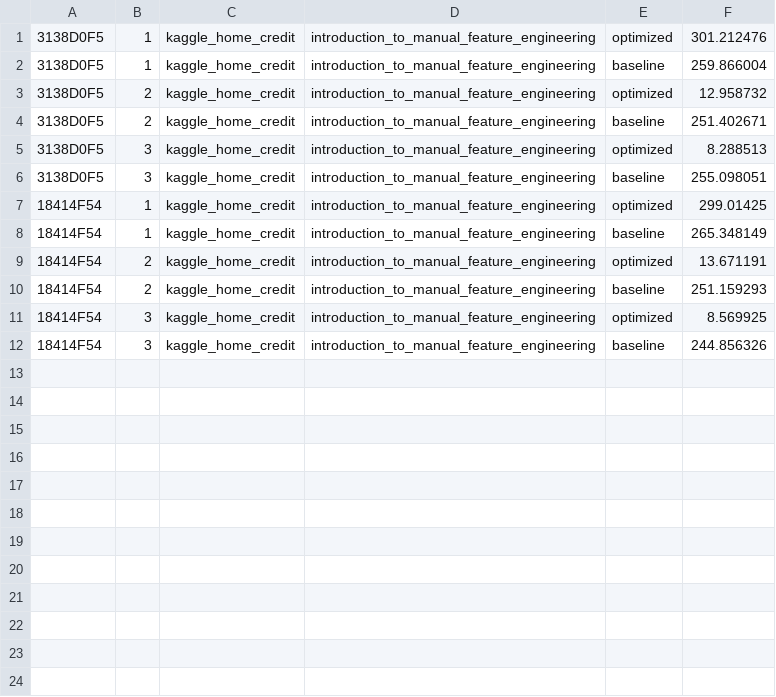
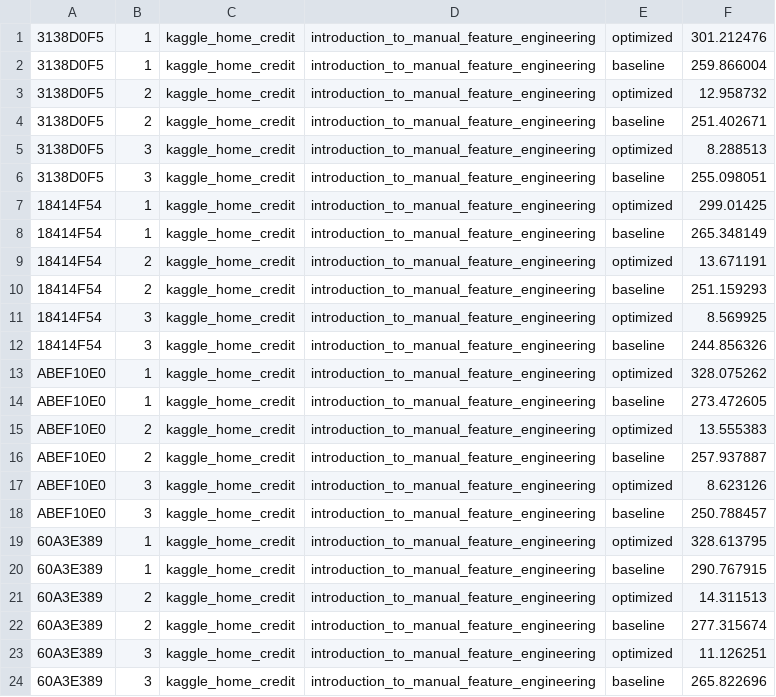
Before and after one commit to dbehrouz/ml-workload-optimization, a CSV file: code/jupyter/paper/experiment_workloads/reuse/results/run_times_same_workload.csv, drawn as a sheet; the diff names each change by its address in the sheet, - before the commit and + after, or states it on an @@ line.

Commit message:
adds script for for plotting reuse results

```diff
--- a/code/jupyter/paper/experiment_workloads/reuse/results/run_times_same_workload.csv
+++ b/code/jupyter/paper/experiment_workloads/reuse/results/run_times_same_workload.csv
+row 13: ABEF10E0 | 1 | kaggle_home_credit | introduction_to_manual_feature_engineering | optimized | 328.075262
+row 14: ABEF10E0 | 1 | kaggle_home_credit | introduction_to_manual_feature_engineering | baseline | 273.472605
+row 15: ABEF10E0 | 2 | kaggle_home_credit | introduction_to_manual_feature_engineering | optimized | 13.555383
+row 16: ABEF10E0 | 2 | kaggle_home_credit | introduction_to_manual_feature_engineering | baseline | 257.937887
+row 17: ABEF10E0 | 3 | kaggle_home_credit | introduction_to_manual_feature_engineering | optimized | 8.623126
+row 18: ABEF10E0 | 3 | kaggle_home_credit | introduction_to_manual_feature_engineering | baseline | 250.788457
+row 19: 60A3E389 | 1 | kaggle_home_credit | introduction_to_manual_feature_engineering | optimized | 328.613795
+row 20: 60A3E389 | 1 | kaggle_home_credit | introduction_to_manual_feature_engineering | baseline | 290.767915
+row 21: 60A3E389 | 2 | kaggle_home_credit | introduction_to_manual_feature_engineering | optimized | 14.311513
+row 22: 60A3E389 | 2 | kaggle_home_credit | introduction_to_manual_feature_engineering | baseline | 277.315674
+row 23: 60A3E389 | 3 | kaggle_home_credit | introduction_to_manual_feature_engineering | optimized | 11.126251
+row 24: 60A3E389 | 3 | kaggle_home_credit | introduction_to_manual_feature_engineering | baseline | 265.822696
```
Also changed, not shown: 4 other files.
